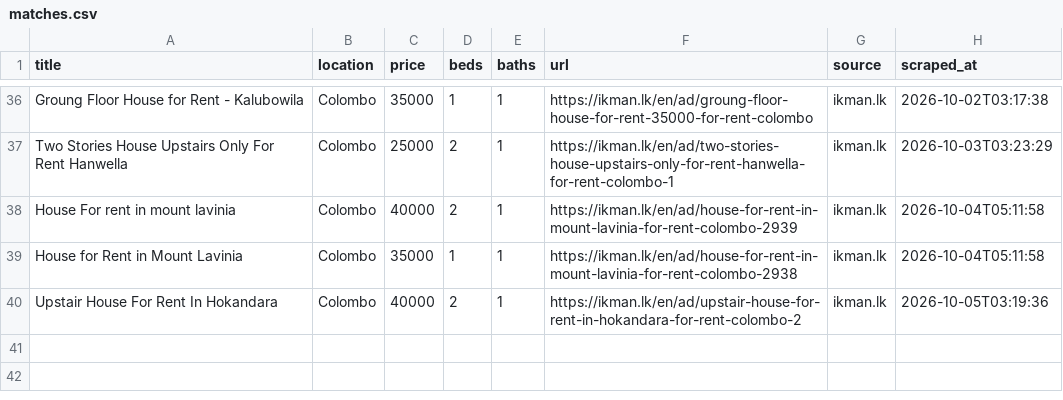
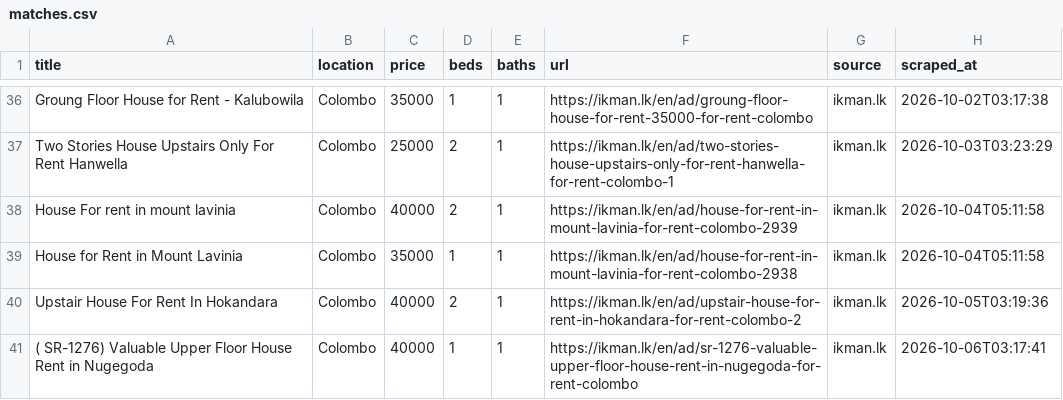
Before and after one commit to udarakahata-commits/rental-scraper, a CSV file: matches.csv, drawn as a sheet; only a part is shown, gaps mark what is left out; the diff names each change by its address in the sheet, - before the commit and + after, or states it on an @@ line.

```diff
--- a/matches.csv
+++ b/matches.csv
+row 41: ( SR-1276) Valuable Upper Floor House Rent in Nugegoda | Colombo | 40000 | 1 | 1 | https://ikman.lk/en/ad/sr-1276-valuable-upper-floor-house-rent-in-nugegoda-for-rent-colombo | ikman.lk | 2026-10-06T03:17:41
```
Also changed, not shown: 1 other file.
